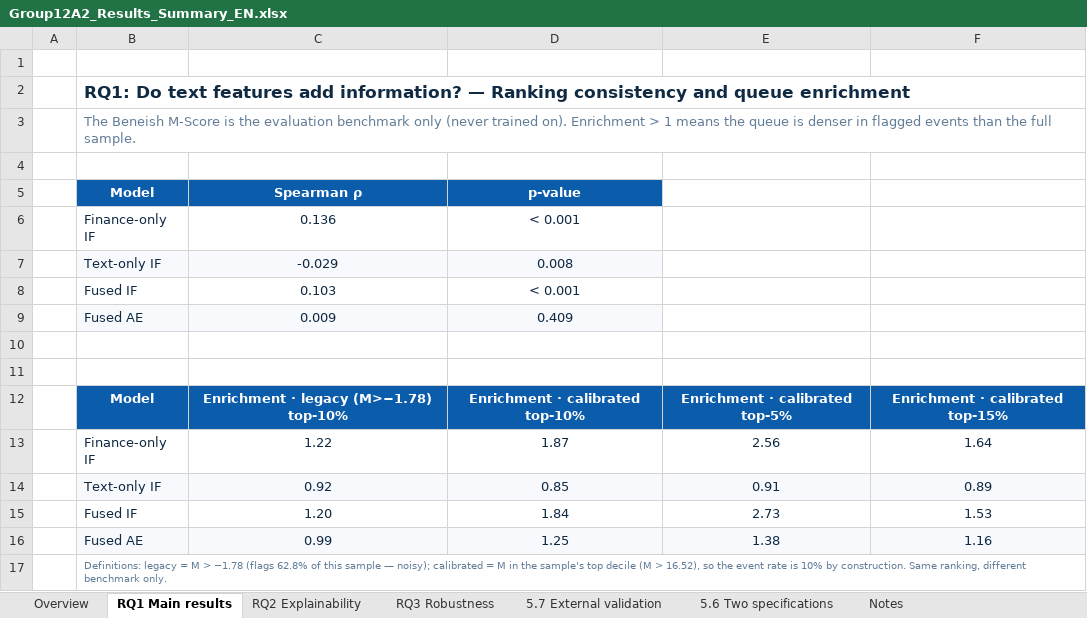
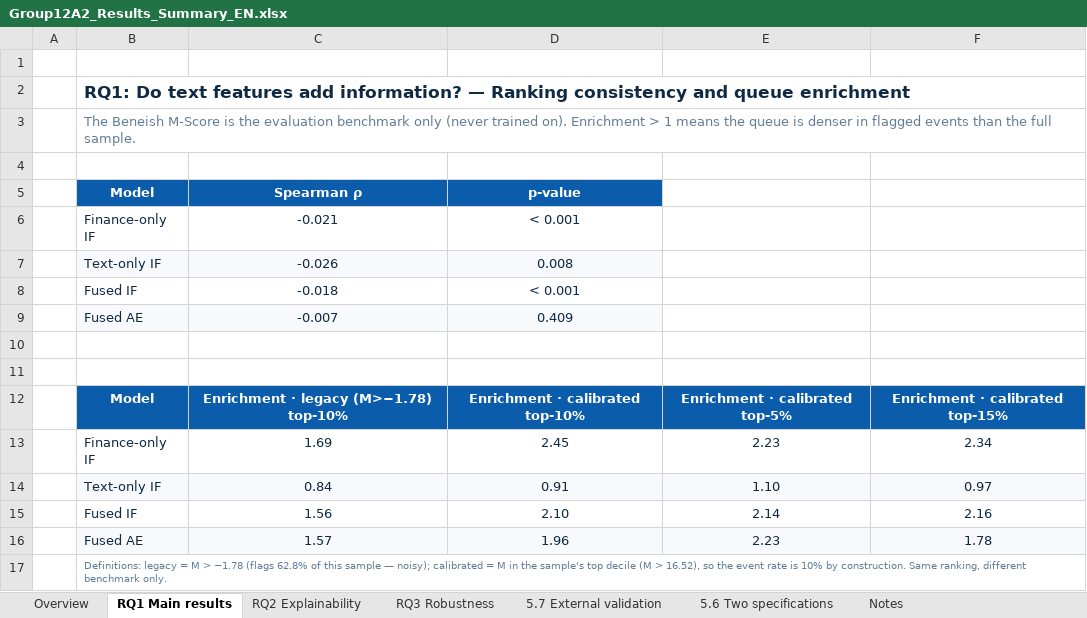
Before and after one commit to Cwywwy/Group12A2_System_Implementation, an Excel workbook: outputs/Group12A2_Results_Summary_EN.xlsx, sheet RQ1 Main results, drawn as a sheet; values as stored, in another font and other column widths than the file's, no borders; charts and pictures not drawn; removed rows and columns are numbered as before the commit, all else as after; the diff names each change by its address in the sheet, - before the commit and + after, or states it on an @@ line.

Commit message:
chore: regenerate results, figures and manuscript after annual-data fix

```diff
--- a/outputs/Group12A2_Results_Summary_EN.xlsx (sheet RQ1 Main results)
+++ b/outputs/Group12A2_Results_Summary_EN.xlsx (sheet RQ1 Main results)
-C6 (Spearman ρ): 0.136
+C6 (Spearman ρ): -0.021
-C7 (Spearman ρ): -0.029
+C7 (Spearman ρ): -0.026
-C8 (Spearman ρ): 0.103
+C8 (Spearman ρ): -0.018
-C9 (Spearman ρ): 0.009
+C9 (Spearman ρ): -0.007
-row 13:  | Finance-only IF | 1.22 | 1.87 | 2.56 | 1.64
-row 14:  | Text-only IF | 0.92 | 0.85 | 0.91 | 0.89
-row 15:  | Fused IF | 1.20 | 1.84 | 2.73 | 1.53
-row 16:  | Fused AE | 0.99 | 1.25 | 1.38 | 1.16
+row 13:  | Finance-only IF | 1.69 | 2.45 | 2.23 | 2.34
+row 14:  | Text-only IF | 0.84 | 0.91 | 1.10 | 0.97
+row 15:  | Fused IF | 1.56 | 2.10 | 2.14 | 2.16
+row 16:  | Fused AE | 1.57 | 1.96 | 2.23 | 1.78
```
Also changed, not shown: sheet 5.7 External validation, sheet RQ3 Robustness, sheet RQ2 Explainability, sheet Overview, outputs/Group12A2_Results_Summary.xlsx, 37 other files.
